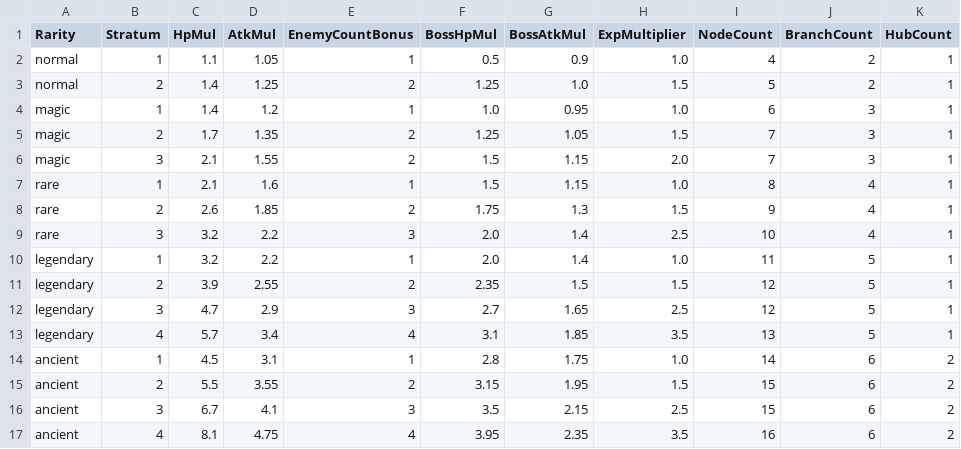
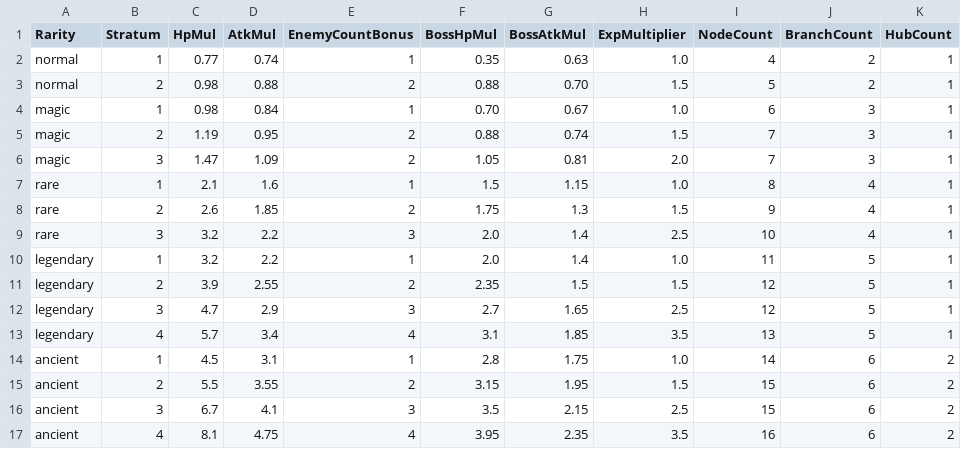
Before and after one commit to Biskraft/ProjectAbyss, a CSV file: Sheets/Content_StrataConfig.csv, drawn as a sheet; only a part is shown; the diff names each change by its address in the sheet, - before the commit and + after, or states it on an @@ line.

```diff
--- a/Sheets/Content_StrataConfig.csv
+++ b/Sheets/Content_StrataConfig.csv
-C2 (HpMul): 1.1
+C2 (HpMul): 0.77
-D2 (AtkMul): 1.05
+D2 (AtkMul): 0.74
-F2 (BossHpMul): 0.5
+F2 (BossHpMul): 0.35
-G2 (BossAtkMul): 0.9
+G2 (BossAtkMul): 0.63
-C3:C4 (HpMul): 1.4
+C3:C4 (HpMul): 0.98
-D3 (AtkMul): 1.25
+D3 (AtkMul): 0.88
-F3 (BossHpMul): 1.25
+F3 (BossHpMul): 0.88
-G3 (BossAtkMul): 1.0
+G3 (BossAtkMul): 0.70
-D4 (AtkMul): 1.2
+D4 (AtkMul): 0.84
-F4 (BossHpMul): 1.0
+F4 (BossHpMul): 0.70
-G4 (BossAtkMul): 0.95
+G4 (BossAtkMul): 0.67
-C5 (HpMul): 1.7
+C5 (HpMul): 1.19
-D5 (AtkMul): 1.35
+D5 (AtkMul): 0.95
-F5 (BossHpMul): 1.25
+F5 (BossHpMul): 0.88
-G5 (BossAtkMul): 1.05
+G5 (BossAtkMul): 0.74
-C6 (HpMul): 2.1
+C6 (HpMul): 1.47
-D6 (AtkMul): 1.55
+D6 (AtkMul): 1.09
-F6 (BossHpMul): 1.5
+F6 (BossHpMul): 1.05
-G6 (BossAtkMul): 1.15
+G6 (BossAtkMul): 0.81
```
Also changed, not shown: 19 other files.
